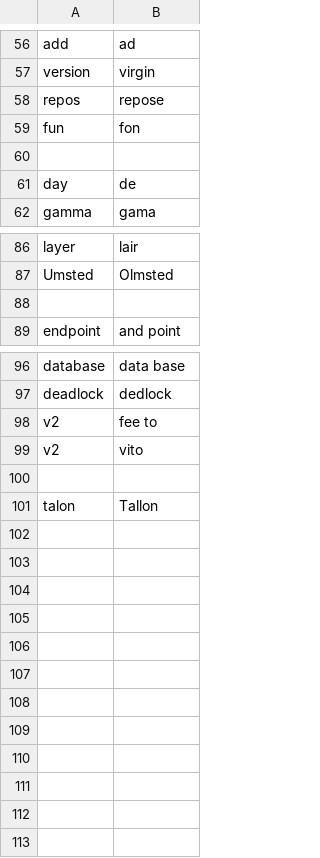
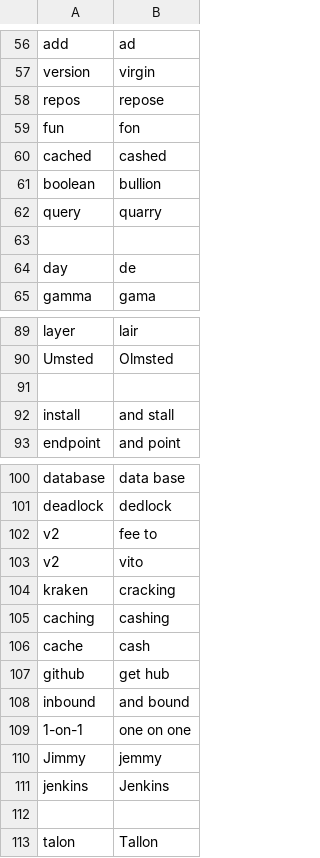
Before and after one commit to tpensyl/knausj_talon, a CSV file: settings/words_to_replace.csv, drawn as a sheet; only a part is shown, gaps mark what is left out.

```diff
--- a/settings/words_to_replace.csv
+++ b/settings/words_to_replace.csv
@@ -59,2 +59,5 @@ repos,repose
 fun,fon
+cached,cashed
+boolean,bullion
+query,quarry
 
@@ -88,2 +91,3 @@ Umsted,Olmsted
 
+install,and stall
 endpoint,and point
@@ -99,2 +103,10 @@ v2,fee to
 v2,vito
+kraken,cracking
+caching,cashing
+cache,cash
+github,get hub
+inbound,and bound
+1-on-1,one on one
+Jimmy,jemmy
+jenkins,Jenkins
 
```
Also changed, not shown: core/homophones/homophones.csv, settings/additional_words.csv, 9 other files.
